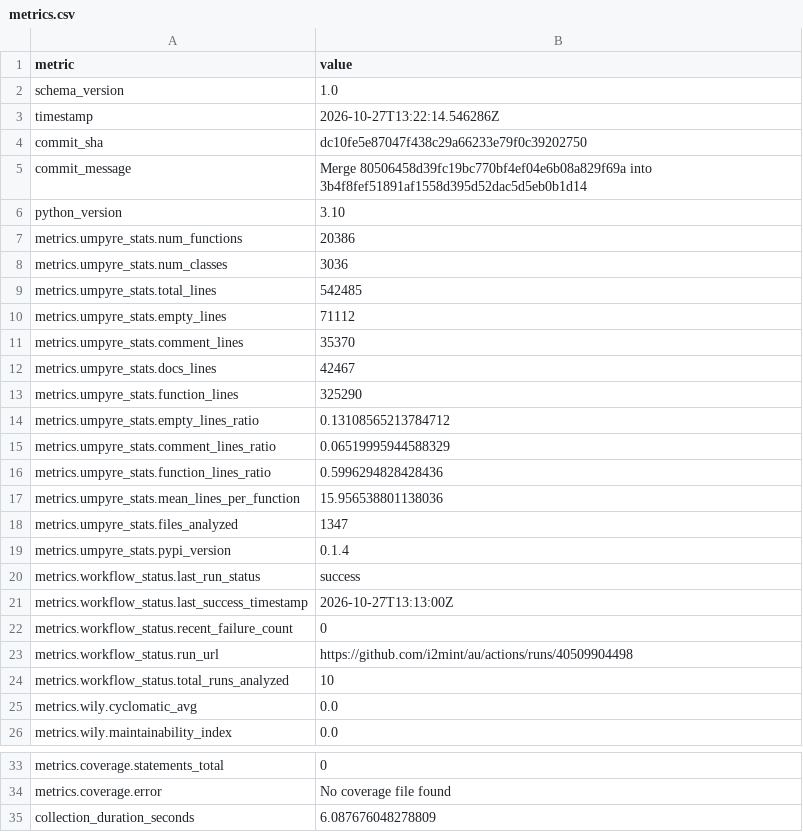
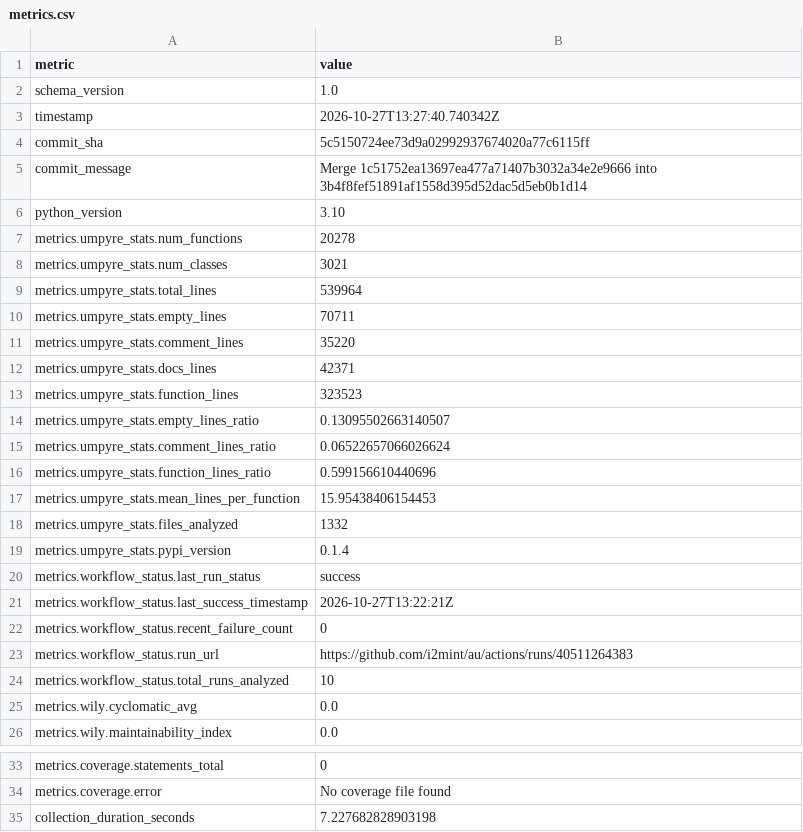
Before and after one commit to i2mint/au, a CSV file: metrics.csv, drawn as a sheet; only a part is shown, gaps mark what is left out.

Commit message:
Update metrics for 5c51507

```diff
--- a/metrics.csv
+++ b/metrics.csv
@@ -2,23 +2,23 @@ metric,value
 schema_version,1.0
-timestamp,2026-10-27T13:22:14.546286Z
-commit_sha,dc10fe5e87047f438c29a66233e79f0c39202750
-commit_message,Merge 80506458d39fc19bc770bf4ef04e6b08a829f69a into 3b4f8fef51891af1558d395d52dac5d5eb0b1d14
+timestamp,2026-10-27T13:27:40.740342Z
+commit_sha,5c5150724ee73d9a02992937674020a77c6115ff
+commit_message,Merge 1c51752ea13697ea477a71407b3032a34e2e9666 into 3b4f8fef51891af1558d395d52dac5d5eb0b1d14
 python_version,3.10
-metrics.umpyre_stats.num_functions,20386
-metrics.umpyre_stats.num_classes,3036
-metrics.umpyre_stats.total_lines,542485
-metrics.umpyre_stats.empty_lines,71112
-metrics.umpyre_stats.comment_lines,35370
-metrics.umpyre_stats.docs_lines,42467
-metrics.umpyre_stats.function_lines,325290
-metrics.umpyre_stats.empty_lines_ratio,0.13108565213784712
-metrics.umpyre_stats.comment_lines_ratio,0.06519995944588329
-metrics.umpyre_stats.function_lines_ratio,0.5996294828428436
-metrics.umpyre_stats.mean_lines_per_function,15.956538801138036
-metrics.umpyre_stats.files_analyzed,1347
+metrics.umpyre_stats.num_functions,20278
+metrics.umpyre_stats.num_classes,3021
+metrics.umpyre_stats.total_lines,539964
+metrics.umpyre_stats.empty_lines,70711
+metrics.umpyre_stats.comment_lines,35220
+metrics.umpyre_stats.docs_lines,42371
+metrics.umpyre_stats.function_lines,323523
+metrics.umpyre_stats.empty_lines_ratio,0.13095502663140507
+metrics.umpyre_stats.comment_lines_ratio,0.06522657066026624
+metrics.umpyre_stats.function_lines_ratio,0.599156610440696
+metrics.umpyre_stats.mean_lines_per_function,15.95438406154453
+metrics.umpyre_stats.files_analyzed,1332
 metrics.umpyre_stats.pypi_version,0.1.4
 metrics.workflow_status.last_run_status,success
-metrics.workflow_status.last_success_timestamp,2026-10-27T13:13:00Z
+metrics.workflow_status.last_success_timestamp,2026-10-27T13:22:21Z
 metrics.workflow_status.recent_failure_count,0
-metrics.workflow_status.run_url,https://github.com/i2mint/au/actions/runs/40509904498
+metrics.workflow_status.run_url,https://github.com/i2mint/au/actions/runs/40511264383
 metrics.workflow_status.total_runs_analyzed,10
@@ -38,2 +38,2 @@ metrics.coverage.statements_total,0
 metrics.coverage.error,No coverage file found
-collection_duration_seconds,6.087676048278809
+collection_duration_seconds,7.227682828903198
```
Also changed, not shown: 2 other files.
